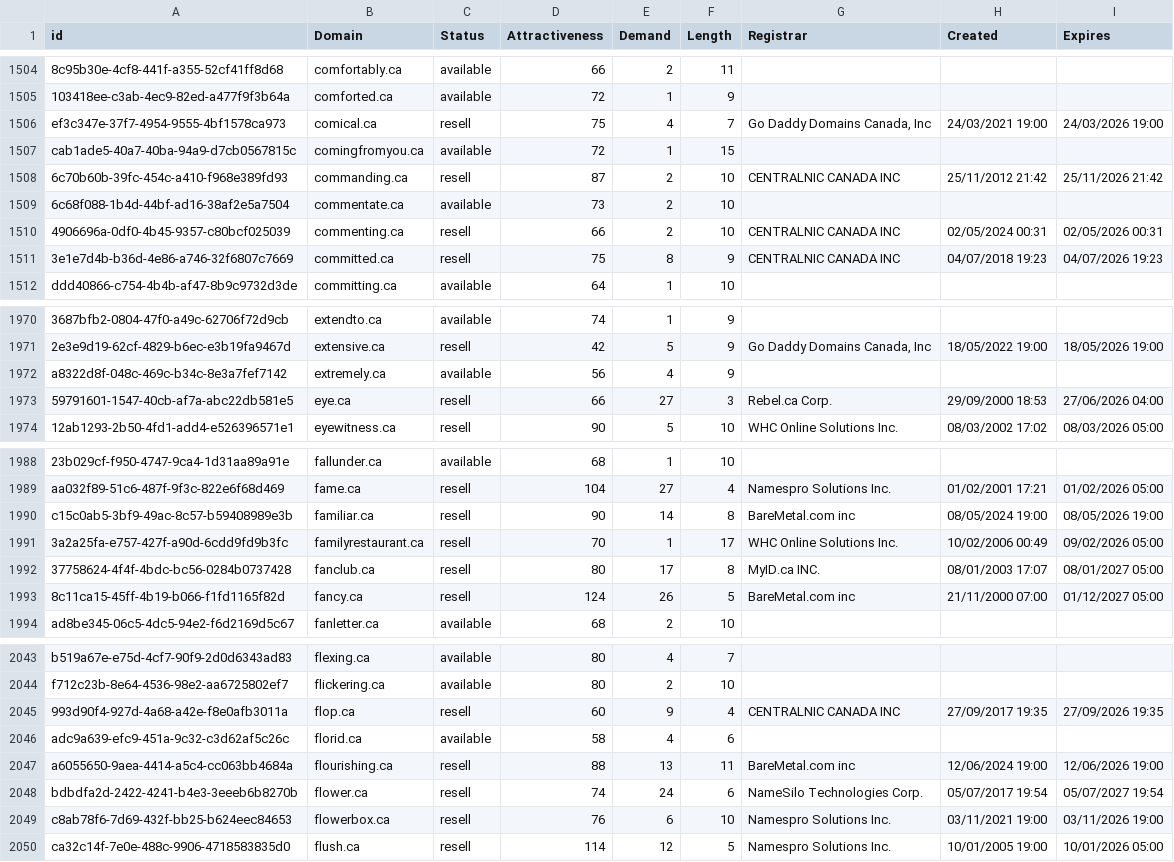
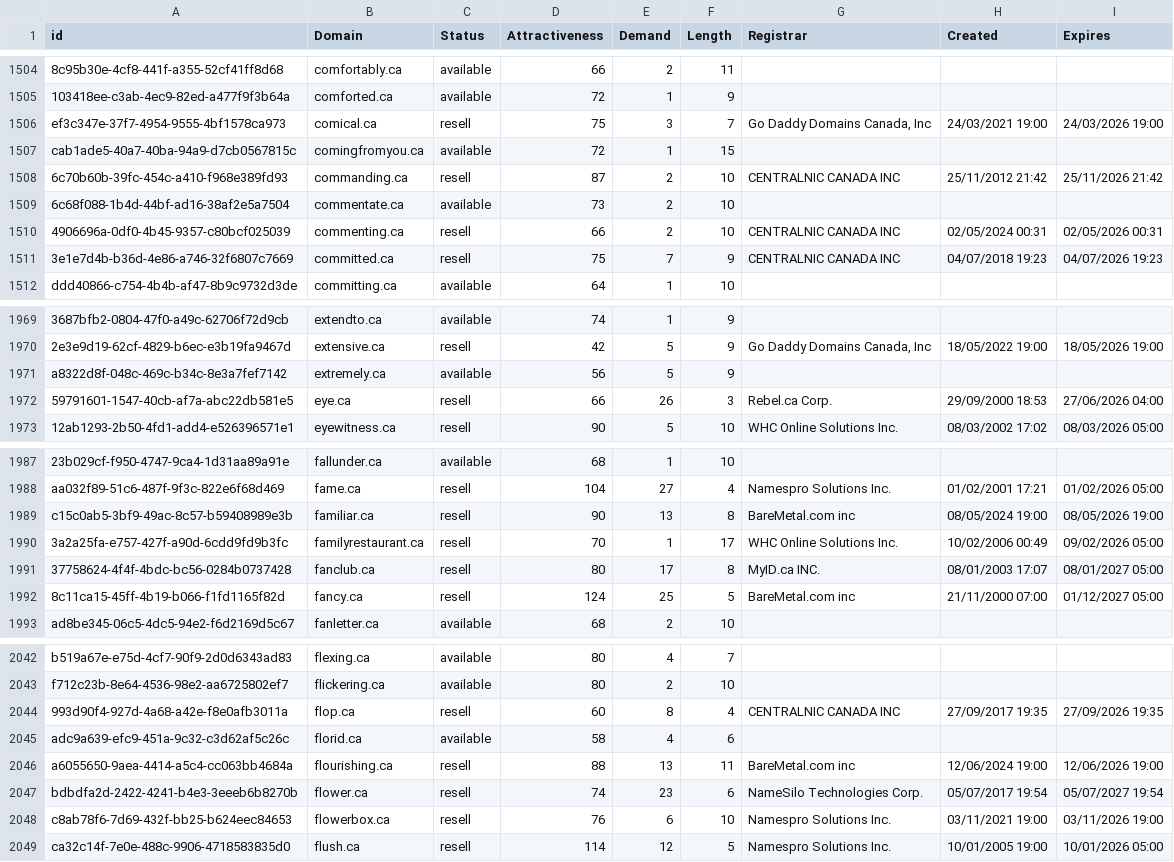
Before and after one commit to UniqueDomains/ca-oneword-domains, a CSV file: ca.csv, drawn as a sheet; only a part is shown, gaps mark what is left out; addresses are those after the commit; the diff covers the shown part only; the diff names each change by its address in the sheet, - before the commit and + after, or states it on an @@ line.

```diff
--- a/ca.csv
+++ b/ca.csv
-E1506 (Demand): 4
+E1506 (Demand): 3
-E1511 (Demand): 8
+E1511 (Demand): 7
-E1971 (Demand): 4
+E1971 (Demand): 5
-E1972 (Demand): 27
+E1972 (Demand): 26
-E1989 (Demand): 14
+E1989 (Demand): 13
-E1992 (Demand): 26
+E1992 (Demand): 25
-E2044 (Demand): 9
+E2044 (Demand): 8
-E2047 (Demand): 24
+E2047 (Demand): 23
```
Also changed, not shown: 2 added rows, 5 removed rows and 88 edited cells elsewhere in this file, 2 other files.
